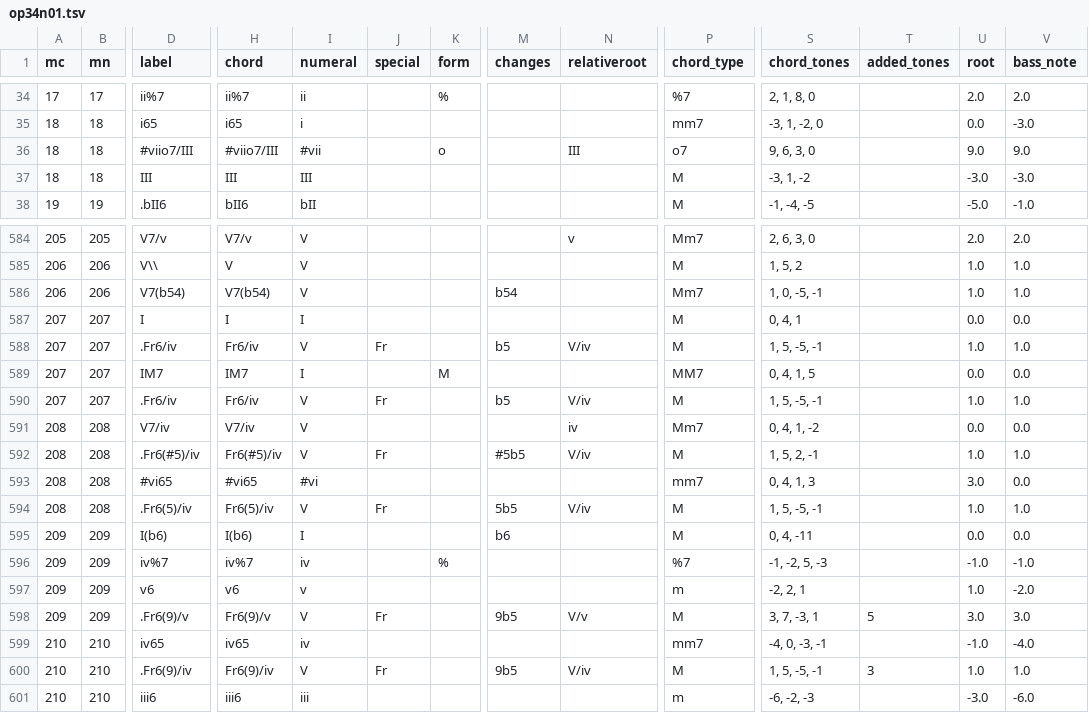
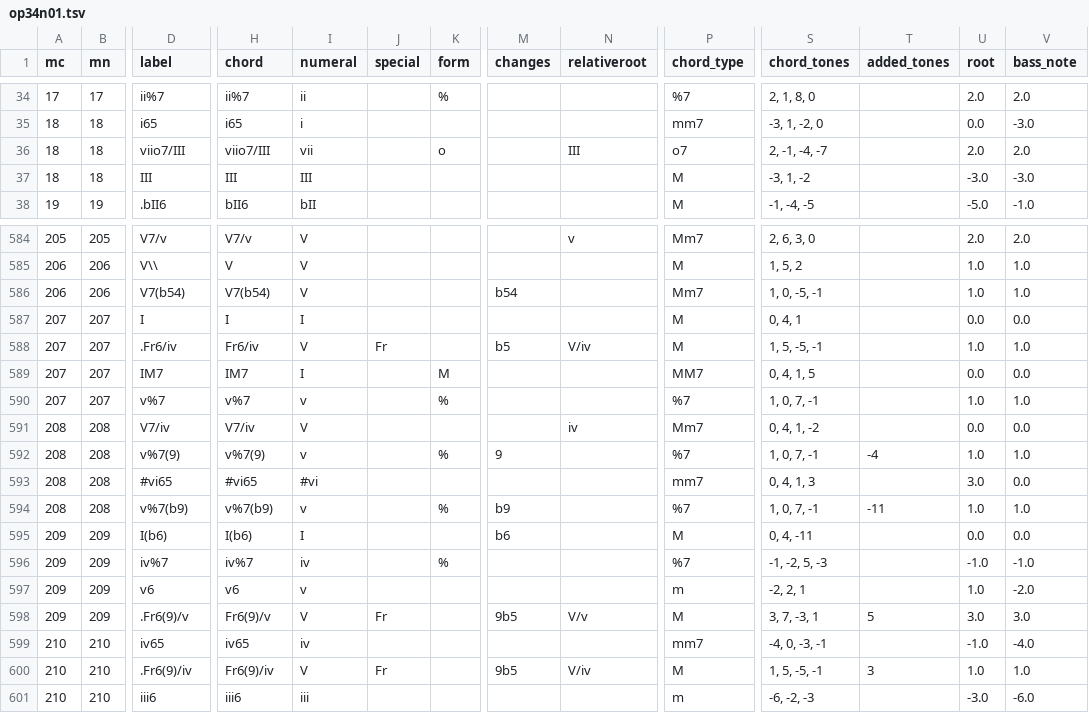
Before and after one commit to DCMLab/medtner_tales, a TSV file: harmonies/op34n01.tsv, drawn as a sheet; only a part is shown, gaps mark what is left out; the diff covers the shown part only; the diff names each change by its address in the sheet, - before the commit and + after, or states it on an @@ line.

```diff
--- a/harmonies/op34n01.tsv
+++ b/harmonies/op34n01.tsv
-D36 (label): #viio7/III
+D36 (label): viio7/III
-H36 (chord): #viio7/III
+H36 (chord): viio7/III
-I36 (numeral): #vii
+I36 (numeral): vii
-S36 (chord_tones): 9, 6, 3, 0
+S36 (chord_tones): 2, -1, -4, -7
-U36 (root): 9.0
+U36 (root): 2.0
-V36 (bass_note): 9.0
+V36 (bass_note): 2.0
-D590 (label): .Fr6/iv
+D590 (label): v%7
-H590 (chord): Fr6/iv
+H590 (chord): v%7
-I590 (numeral): V
+I590 (numeral): v
-J590 (special): Fr
+J590 (special): (empty)
-K590 (form): (empty)
+K590 (form): %
-M590 (changes): b5
+M590 (changes): (empty)
-N590 (relativeroot): V/iv
+N590 (relativeroot): (empty)
-P590 (chord_type): M
+P590 (chord_type): %7
-S590 (chord_tones): 1, 5, -5, -1
+S590 (chord_tones): 1, 0, 7, -1
-D592 (label): .Fr6(#5)/iv
+D592 (label): v%7(9)
-H592 (chord): Fr6(#5)/iv
+H592 (chord): v%7(9)
-I592 (numeral): V
+I592 (numeral): v
-J592 (special): Fr
+J592 (special): (empty)
-K592 (form): (empty)
+K592 (form): %
-M592 (changes): #5b5
+M592 (changes): 9
-N592 (relativeroot): V/iv
+N592 (relativeroot): (empty)
-P592 (chord_type): M
+P592 (chord_type): %7
-S592 (chord_tones): 1, 5, 2, -1
+S592 (chord_tones): 1, 0, 7, -1
-T592 (added_tones): (empty)
+T592 (added_tones): -4
-D594 (label): .Fr6(5)/iv
+D594 (label): v%7(b9)
-H594 (chord): Fr6(5)/iv
+H594 (chord): v%7(b9)
-I594 (numeral): V
+I594 (numeral): v
-J594 (special): Fr
+J594 (special): (empty)
-K594 (form): (empty)
+K594 (form): %
-M594 (changes): 5b5
+M594 (changes): b9
-N594 (relativeroot): V/iv
+N594 (relativeroot): (empty)
-P594 (chord_type): M
+P594 (chord_type): %7
-S594 (chord_tones): 1, 5, -5, -1
+S594 (chord_tones): 1, 0, 7, -1
-T594 (added_tones): (empty)
+T594 (added_tones): -11
```
Also changed, not shown: 6 edited cells elsewhere in this file, 1 other file.
